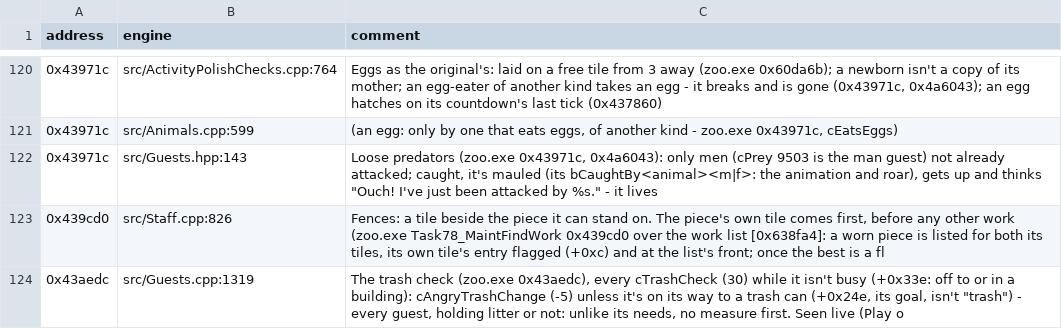
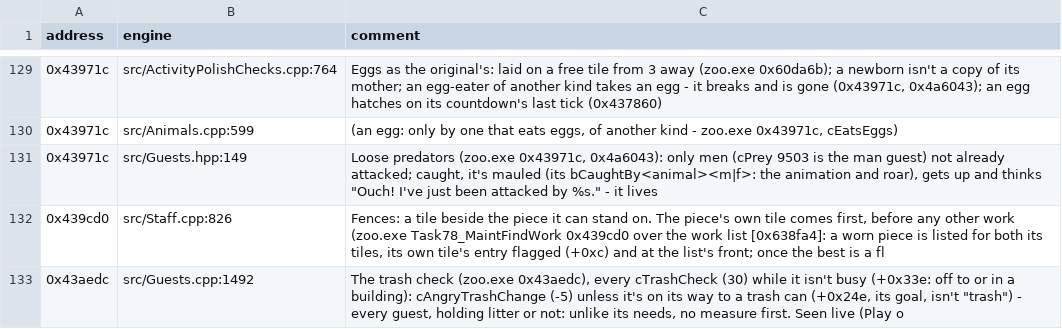
Before and after one commit to AlexC1991/zt1-engine, a CSV file: re/engine_refs.csv, drawn as a sheet; only a part is shown, gaps mark what is left out; the diff covers the shown part only.

Commit message:
Lab: the zoo.exe reference index refreshed from the engine's comments

```diff
--- a/re/engine_refs.csv
+++ b/re/engine_refs.csv
@@ -121,4 +130,4 @@ address,engine,comment
 0x43971c,src/Animals.cpp:599,"(an egg: only by one that eats eggs, of another kind - zoo.exe 0x43971c, cEatsEggs)"
-0x43971c,src/Guests.hpp:143,"Loose predators (zoo.exe 0x43971c, 0x4a6043): only men (cPrey 9503 is the man guest) not already attacked; caught, it's mauled (its bCaughtBy<animal><m|f>: the animation and roar), gets up and thinks ""Ouch! I've just been attacked by %s."" - it lives"
+0x43971c,src/Guests.hpp:149,"Loose predators (zoo.exe 0x43971c, 0x4a6043): only men (cPrey 9503 is the man guest) not already attacked; caught, it's mauled (its bCaughtBy<animal><m|f>: the animation and roar), gets up and thinks ""Ouch! I've just been attacked by %s."" - it lives"
 0x439cd0,src/Staff.cpp:826,"Fences: a tile beside the piece it can stand on. The piece's own tile comes first, before any other work (zoo.exe Task78_MaintFindWork 0x439cd0 over the work list [0x638fa4]: a worn piece is listed for both its tiles, its own tile's entry flagged (+0xc) and at the list's front; once the best is a fl"
-0x43aedc,src/Guests.cpp:1319,"The trash check (zoo.exe 0x43aedc), every cTrashCheck (30) while it isn't busy (+0x33e: off to or in a building): cAngryTrashChange (-5) unless it's on its way to a trash can (+0x24e, its goal, isn't ""trash"") - every guest, holding litter or not: unlike its needs, no measure first. Seen live (Play o"
+0x43aedc,src/Guests.cpp:1492,"The trash check (zoo.exe 0x43aedc), every cTrashCheck (30) while it isn't busy (+0x33e: off to or in a building): cAngryTrashChange (-5) unless it's on its way to a trash can (+0x24e, its goal, isn't ""trash"") - every guest, holding litter or not: unlike its needs, no measure first. Seen live (Play o"
```
Also changed, not shown: 14 added rows, 1 removed row and 21 edited cells elsewhere in this file.
